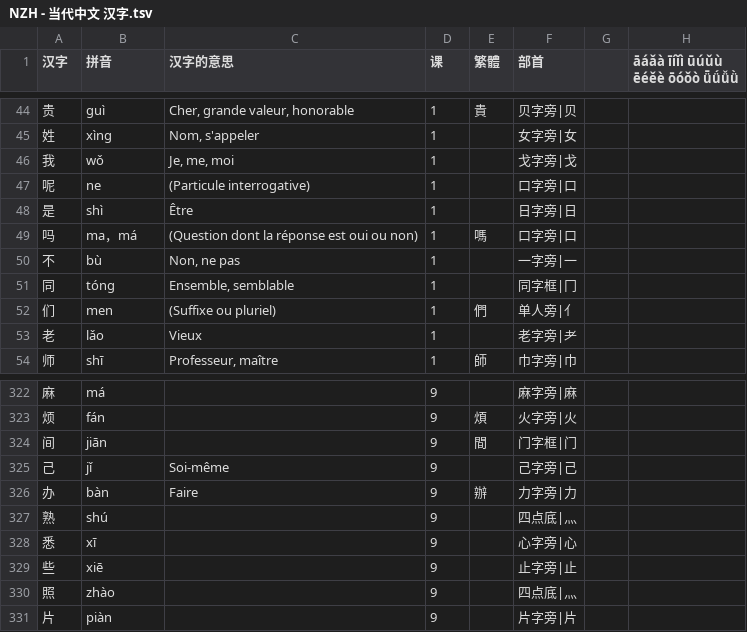
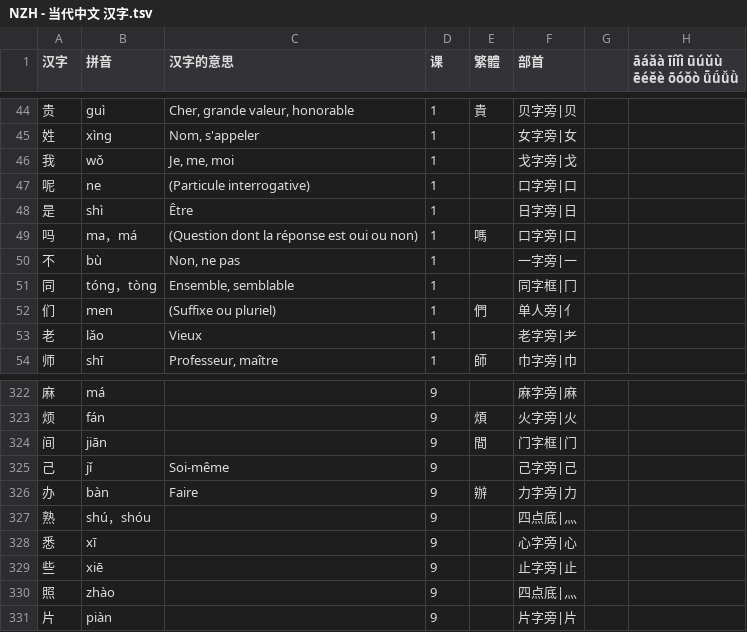
Before and after one commit to jdwebdev/solitaire, a TSV file: tsv/NZH - 当代中文 汉字.tsv, drawn as a sheet; only a part is shown, gaps mark what is left out; the diff covers the shown part only.

```diff
--- a/tsv/NZH - 当代中文 汉字.tsv
+++ b/tsv/NZH - 当代中文 汉字.tsv
@@ -50,3 +50,3 @@
 不	bù	Non, ne pas	1		一字旁|一		
-同	tóng	Ensemble, semblable	1		同字框|冂		
+同	tóng，tòng	Ensemble, semblable	1		同字框|冂		
 们	men	(Suffixe ou pluriel)	1	們	单人旁|亻		
@@ -326,3 +326,3 @@
 办	bàn	Faire	9	辦	力字旁|力		
-熟	shú		9		四点底|灬		
+熟	shú，shóu		9		四点底|灬		
 悉	xī		9		心字旁|心		
```
Also changed, not shown: 26 added rows elsewhere in this file, 3 other files.
